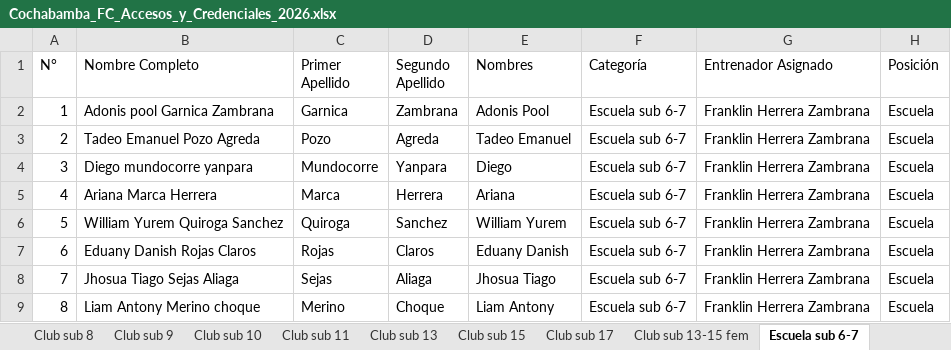
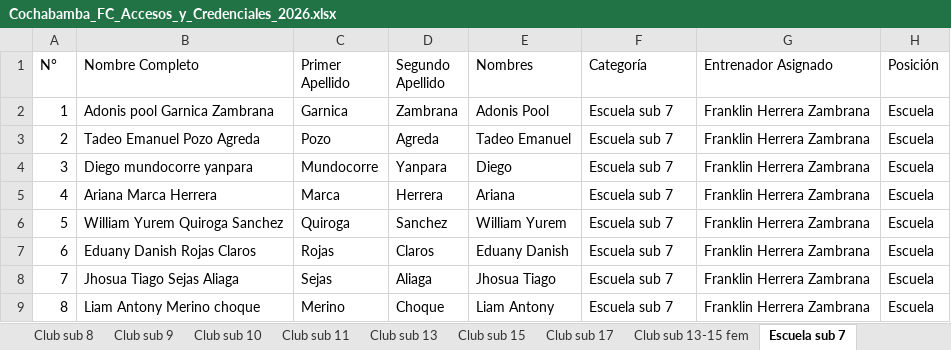
Before and after one commit to Ale-Saul/ADDJC, an Excel workbook: Cochabamba_FC_Accesos_y_Credenciales_2026.xlsx, sheet Escuela sub 7, drawn as a sheet; only a part is shown; values as stored, in another font and other column widths than the file's, no borders; the diff names each change by its address in the sheet, - before the commit and + after, or states it on an @@ line.

```diff
--- a/Cochabamba_FC_Accesos_y_Credenciales_2026.xlsx (sheet Escuela sub 7)
+++ b/Cochabamba_FC_Accesos_y_Credenciales_2026.xlsx (sheet Escuela sub 7)
-sheet tab: Escuela sub 6-7
+sheet tab: Escuela sub 7
-F2:F9 (Categoría): Escuela sub 6-7
+F2:F9 (Categoría): Escuela sub 7
```
Also changed, not shown: sheet Entrenadores, other sheet tabs, 3 other files.
